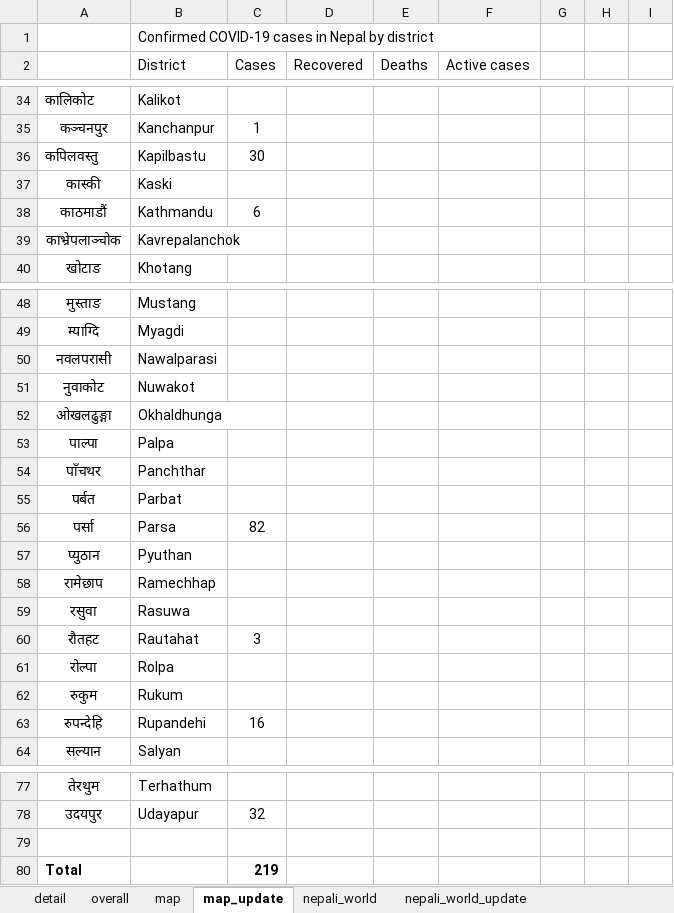
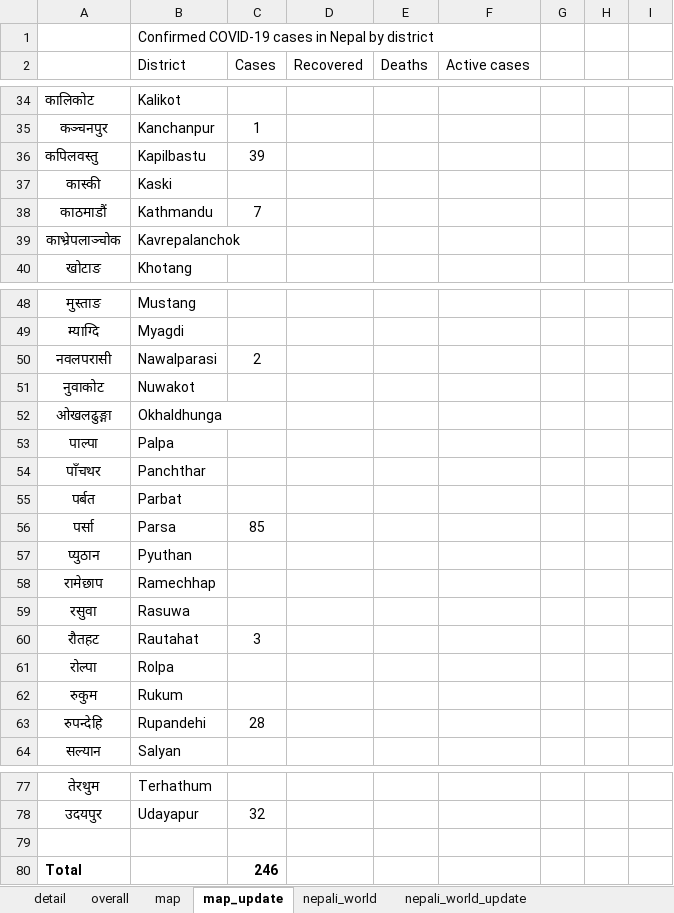
Before and after one commit to bibhadhungel/covidnepal.github.io, an Excel workbook: nepal_data.xlsx, sheet map_update, drawn as a sheet; only a part is shown, gaps mark what is left out; values as stored, in another font and other column widths than the file's, no borders; the diff names each change by its address in the sheet, - before the commit and + after, or states it on an @@ line.

```diff
--- a/nepal_data.xlsx (sheet map_update)
+++ b/nepal_data.xlsx (sheet map_update)
-C36 (Cases): 30
+C36 (Cases): 39
-C38 (Cases): 6
+C38 (Cases): 7
-C50 (Cases): (empty)
+C50 (Cases): 2
-C56 (Cases): 82
+C56 (Cases): 85
-C63 (Cases): 16
+C63 (Cases): 28
-C80 (Cases): 219
+C80 (Cases): 246
```
Also changed, not shown: sheet detail, sheet map, sheet overall, 4 other files.
